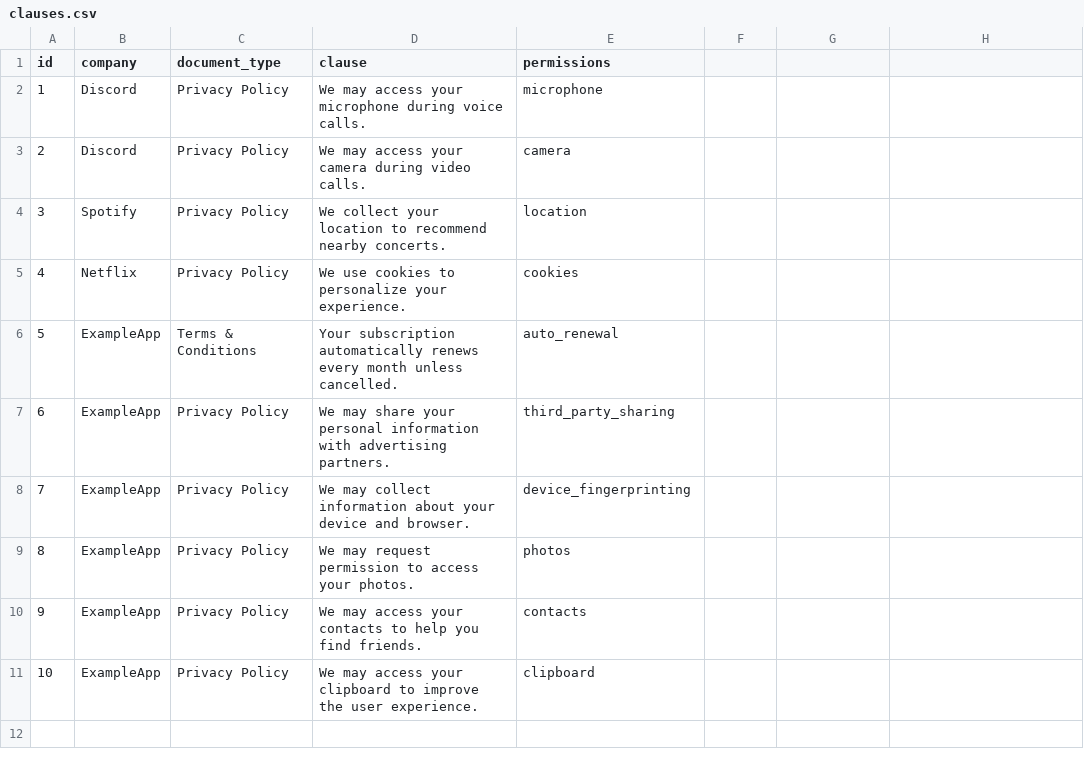
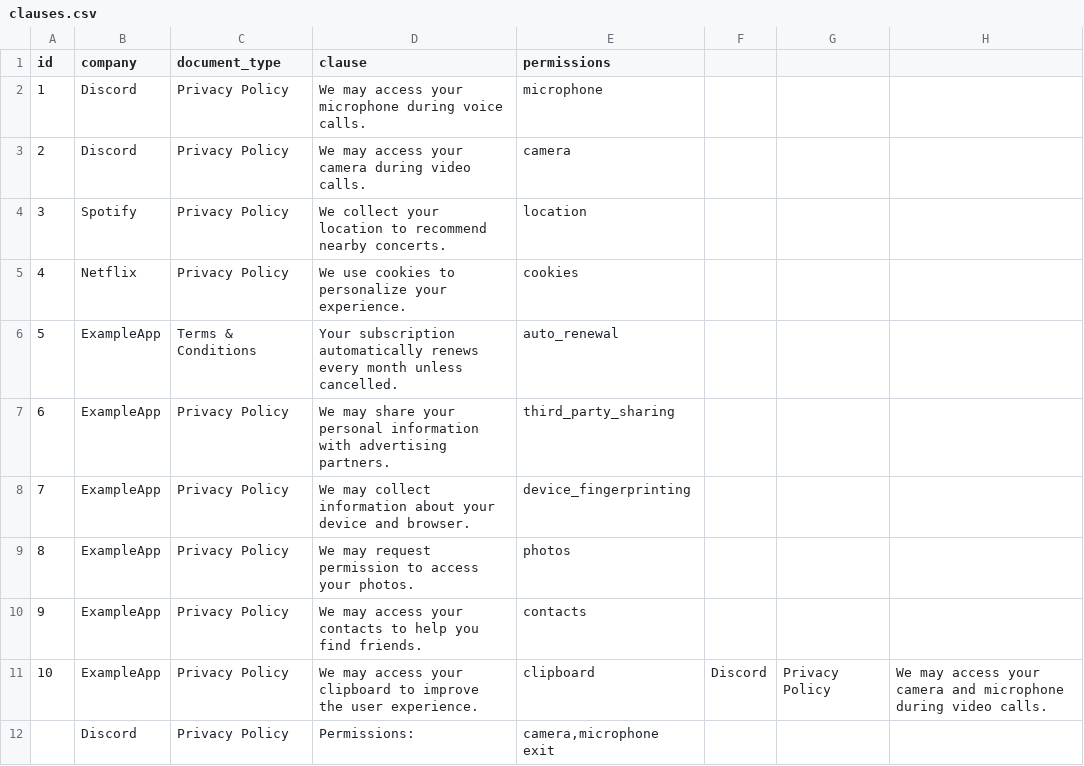
Before and after one commit to SiddharthGogireddy/SentinelAI, a CSV file: ai/datasets/labeled/clauses.csv, drawn as a sheet.

Commit message:
feat: add dataset annotation tool

```diff
--- a/ai/datasets/labeled/clauses.csv
+++ b/ai/datasets/labeled/clauses.csv
@@ -10,2 +10,3 @@ id,company,document_type,clause,permissions
 9,ExampleApp,Privacy Policy,"We may access your contacts to help you find friends.",contacts
-10,ExampleApp,Privacy Policy,"We may access your clipboard to improve the user experience.",clipboard
+10,ExampleApp,Privacy Policy,"We may access your clipboard to improve the user experience.",clipboard,Discord,Privacy Policy,We may access your camera and microphone during video calls.,
+,Discord,Privacy Policy,Permissions:,"camera,microphone exit"
```
Also changed, not shown: 5 other files.
